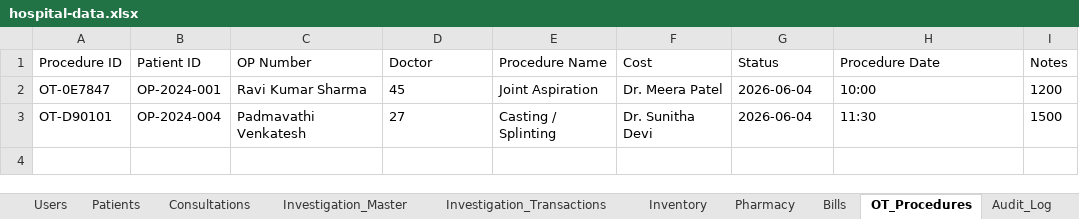
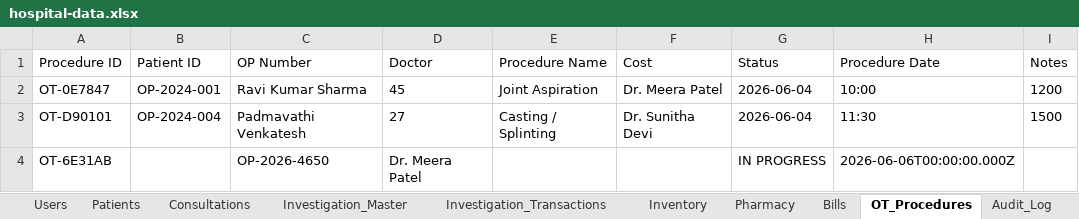
Before and after one commit to Praneethgundu/VOC, an Excel workbook: backend/src/data/hospital-data.xlsx, sheet OT_Procedures, drawn as a sheet; values as stored, in another font and other column widths than the file's, no borders; the diff names each change by its address in the sheet, - before the commit and + after, or states it on an @@ line.

```diff
--- a/backend/src/data/hospital-data.xlsx (sheet OT_Procedures)
+++ b/backend/src/data/hospital-data.xlsx (sheet OT_Procedures)
+row 4: OT-6E31AB |  | OP-2026-4650 | Dr. Meera Patel |  |  | IN PROGRESS | 2026-06-06T00:00:00.000Z
```
Also changed, not shown: sheet Audit_Log, sheet Patients, sheet Consultations, sheet Inventory, sheet Pharmacy, sheet Investigation_Transactions, 1 more sheet, 28 other files.
